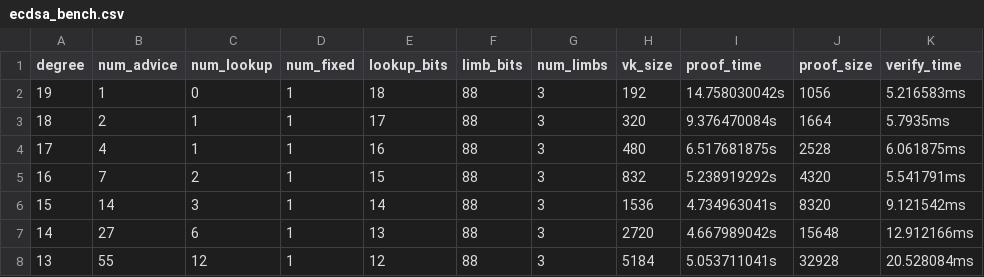
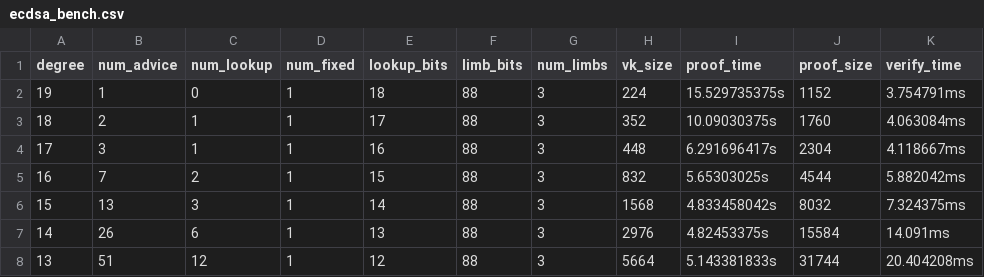
Before and after one commit to scroll-tech/halo2-lib, a CSV file: src/secp256k1/ecdsa_bench.csv, drawn as a sheet.

Commit message:
bigint: add custom gates for `mul_no_carry` and `mul_no_carry` with constant `p`
custom gates currently vertical and use many Rotations. Use of rotations
seems to slow down proof generation. Might not be worth it.

```diff
--- a/src/secp256k1/ecdsa_bench.csv
+++ b/src/secp256k1/ecdsa_bench.csv
@@ -1,8 +1,8 @@
 degree,num_advice,num_lookup,num_fixed,lookup_bits,limb_bits,num_limbs,vk_size,proof_time,proof_size,verify_time
-19,1,0,1,18,88,3,192,14.758030042s,1056,5.216583ms
-18,2,1,1,17,88,3,320,9.376470084s,1664,5.7935ms
-17,4,1,1,16,88,3,480,6.517681875s,2528,6.061875ms
-16,7,2,1,15,88,3,832,5.238919292s,4320,5.541791ms
-15,14,3,1,14,88,3,1536,4.734963041s,8320,9.121542ms
-14,27,6,1,13,88,3,2720,4.667989042s,15648,12.912166ms
-13,55,12,1,12,88,3,5184,5.053711041s,32928,20.528084ms
+19,1,0,1,18,88,3,224,15.529735375s,1152,3.754791ms
+18,2,1,1,17,88,3,352,10.09030375s,1760,4.063084ms
+17,3,1,1,16,88,3,448,6.291696417s,2304,4.118667ms
+16,7,2,1,15,88,3,832,5.65303025s,4544,5.882042ms
+15,13,3,1,14,88,3,1568,4.833458042s,8032,7.324375ms
+14,26,6,1,13,88,3,2976,4.82453375s,15584,14.091ms
+13,51,12,1,12,88,3,5664,5.143381833s,31744,20.404208ms
```
Also changed, not shown: 13 other files.
